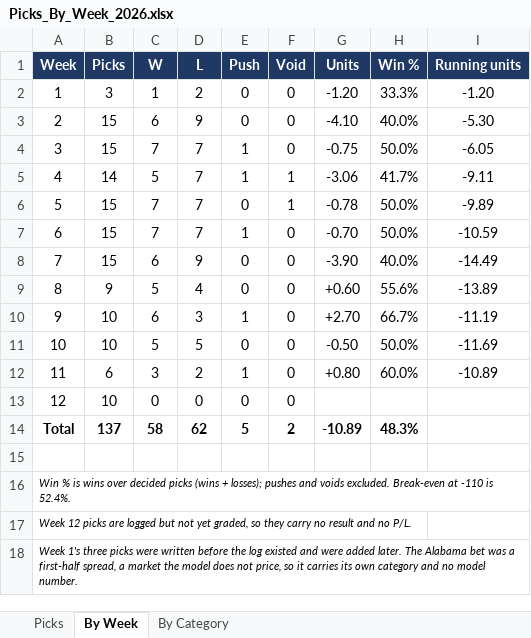
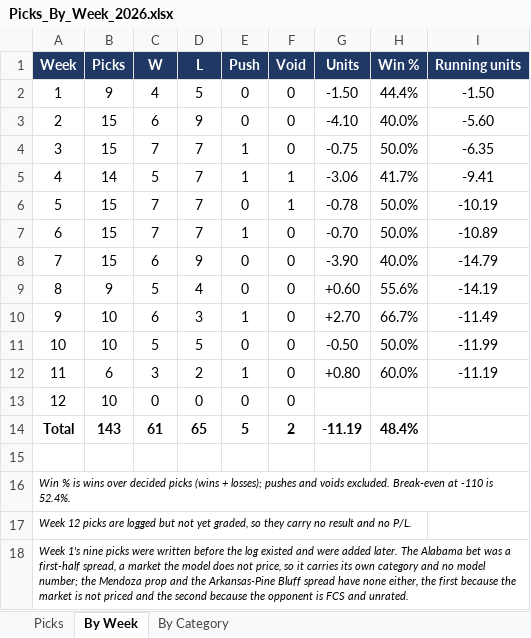
Before and after one commit to wjbashamStats/P3S, an Excel workbook: articles/Picks_By_Week_2026.xlsx, sheet By Week, drawn as a sheet; values as stored, in another font and other column widths than the file's, no borders; the diff names each change by its address in the sheet, - before the commit and + after, or states it on an @@ line.

```diff
--- a/articles/Picks_By_Week_2026.xlsx (sheet By Week)
+++ b/articles/Picks_By_Week_2026.xlsx (sheet By Week)
-B2 (Picks): 3
+B2 (Picks): 9
-C2 (W): 1
+C2 (W): 4
-D2 (L): 2
+D2 (L): 5
-G2 (Units): -1.20
+G2 (Units): -1.50
-H2 (Win %): 33.3%
+H2 (Win %): 44.4%
-I2 (Running units): -1.20
+I2 (Running units): -1.50
-I3 (Running units): -5.30
+I3 (Running units): -5.60
-I4 (Running units): -6.05
+I4 (Running units): -6.35
-I5 (Running units): -9.11
+I5 (Running units): -9.41
-I6 (Running units): -9.89
+I6 (Running units): -10.19
-I7 (Running units): -10.59
+I7 (Running units): -10.89
-I8 (Running units): -14.49
+I8 (Running units): -14.79
-I9 (Running units): -13.89
+I9 (Running units): -14.19
-I10 (Running units): -11.19
+I10 (Running units): -11.49
-I11 (Running units): -11.69
+I11 (Running units): -11.99
-I12 (Running units): -10.89
+I12 (Running units): -11.19
-B14 (Picks): 137
+B14 (Picks): 143
-C14 (W): 58
+C14 (W): 61
-D14 (L): 62
+D14 (L): 65
-G14 (Units): -10.89
+G14 (Units): -11.19
-H14 (Win %): 48.3%
+H14 (Win %): 48.4%
-A18 (Week): Week 1's three picks were written before the log existed and were added later. The Alabama bet was a first-half spread, a market the model does not price, so it carries its own category and no model number.
+A18 (Week): Week 1's nine picks were written before the log existed and were added later. The Alabama bet was a first-half spread, a market the model does not price, so it carries its own category and no model number; the Mendoza prop and the Arkansas-Pine Bluff spread have none either, the first because the market is not priced and the second because the opponent is FCS and unrated.
```
Also changed, not shown: sheet Picks, sheet By Category, formulas that keep their value, 2 other files.
